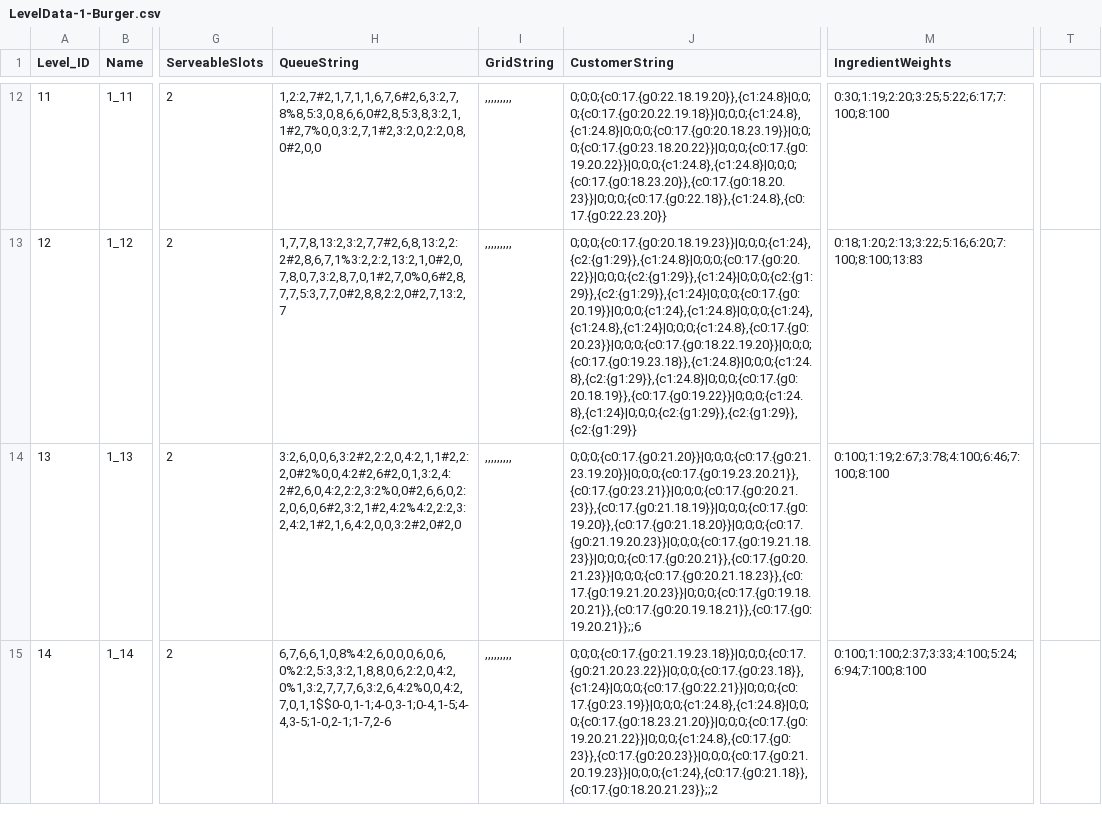
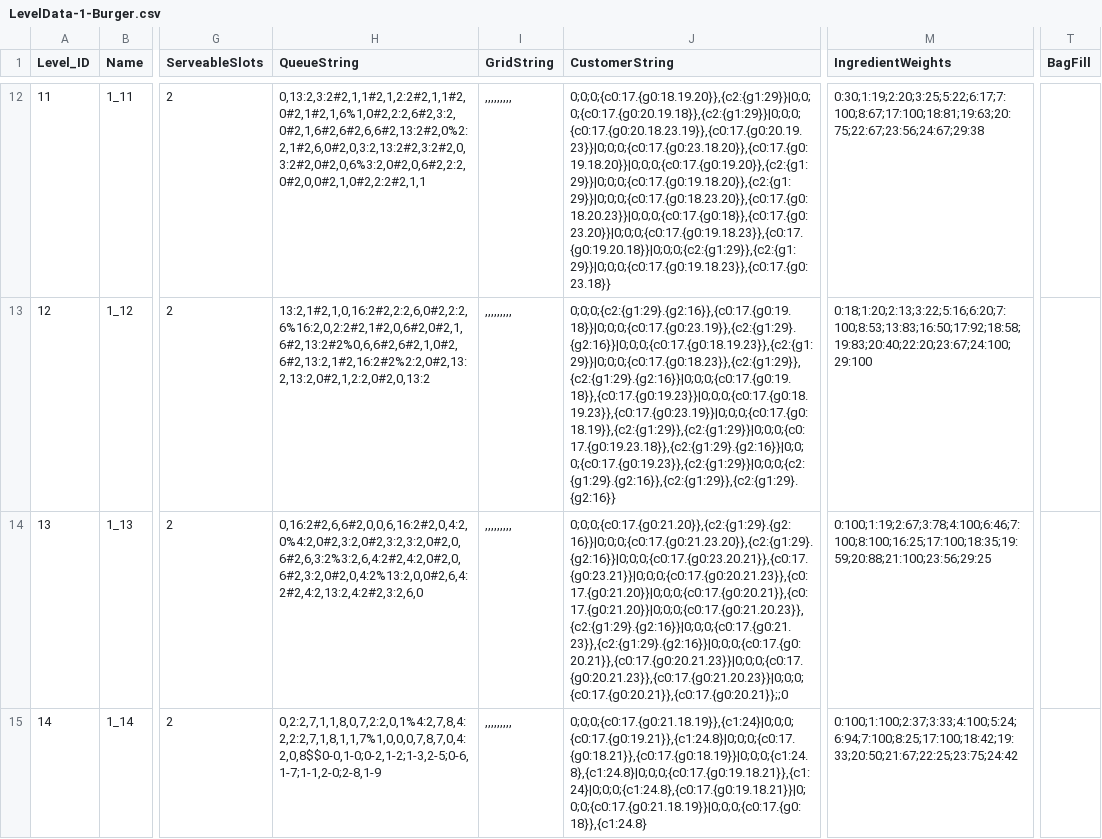
Before and after one commit to vuquangdai9x/vuquangdai9x-CookOrder-WebDesignTool, a CSV file: src/data/config/nodegraph/maps/LevelData-1-Burger.csv, drawn as a sheet; only a part is shown, gaps mark what is left out; the diff covers the shown part only; the diff names each change by its address in the sheet, - before the commit and + after, or states it on an @@ line.

```diff
--- a/src/data/config/nodegraph/maps/LevelData-1-Burger.csv
+++ b/src/data/config/nodegraph/maps/LevelData-1-Burger.csv
-T1: (empty)
+T1: BagFill
-H12 (QueueString): 1,2:2,7#2,1,7,1,1,6,7,6#2,6,3:2,7,8%8,5:3,0,8,6,6,0#2,8,5:3,8,3:2,1,1#2,7%0,0,3:2,7,1#2,3:2,0,2:2,0,8,0#2,0,0
+H12 (QueueString): 0,13:2,3:2#2,1,1#2,1,2:2#2,1,1#2,0#2,1#2,1,6%1,0#2,2:2,6#2,3:2,0#2,1,6#2,6#2,6,6#2,13:2#2,0%2:2,1#2,6,0#2,0,3:2,13:2#2,3:2#2,0,3:2#2,0#2,0,6%3:2,0#2,0,6#2,2:2,0#2,0,0#2,1,0#2,2:2#2,1,1
-J12 (CustomerString): 0;0;0;{c0:17.{g0:22.18.19.20}},{c1:24.8}|0;0;0;{c0:17.{g0:20.22.19.18}}|0;0;0;{c1:24.8},{c1:24.8}|0;0;0;{c0:17.{g0:20.18.23.19}}|0;0;0;{c0:17.{g0:23.18.20.22}}|0;0;0;{c0:17.{g0:19.20.22}}|0;0;0;{c1:24.8},{c1:24.8}|0;0;0;{c0:17.{g0:18.23.20}},{c0:17.{g0:18.20.23}}|0;0;0;{c0:17.{g0:22.18}},{c1:24.8},{c0:17.{g0:22.23.20}}
+J12 (CustomerString): 0;0;0;{c0:17.{g0:18.19.20}},{c2:{g1:29}}|0;0;0;{c0:17.{g0:20.19.18}},{c2:{g1:29}}|0;0;0;{c0:17.{g0:20.18.23.19}},{c0:17.{g0:20.19.23}}|0;0;0;{c0:17.{g0:23.18.20}},{c0:17.{g0:19.18.20}}|0;0;0;{c0:17.{g0:19.20}},{c2:{g1:29}}|0;0;0;{c0:17.{g0:19.18.20}},{c2:{g1:29}}|0;0;0;{c0:17.{g0:18.23.20}},{c0:17.{g0:18.20.23}}|0;0;0;{c0:17.{g0:18}},{c0:17.{g0:23.20}}|0;0;0;{c0:17.{g0:19.18.23}},{c0:17.{g0:19.20.18}}|0;0;0;{c2:{g1:29}},{c2:{g1:29}}|0;0;0;{c0:17.{g0:19.18.23}},{c0:17.{g0:23.18}}
-M12 (IngredientWeights): 0:30;1:19;2:20;3:25;5:22;6:17;7:100;8:100
+M12 (IngredientWeights): 0:30;1:19;2:20;3:25;5:22;6:17;7:100;8:67;17:100;18:81;19:63;20:75;22:67;23:56;24:67;29:38
-H13 (QueueString): 1,7,7,8,13:2,3:2,7,7#2,6,8,13:2,2:2#2,8,6,7,1%3:2,2:2,13:2,1,0#2,0,7,8,0,7,3:2,8,7,0,1#2,7,0%0,6#2,8,7,7,5:3,7,7,0#2,8,8,2:2,0#2,7,13:2,7
+H13 (QueueString): 13:2,1#2,1,0,16:2#2,2:2,6,0#2,2:2,6%16:2,0,2:2#2,1#2,0,6#2,0#2,1,6#2,13:2#2%0,6,6#2,6#2,1,0#2,6#2,13:2,1#2,16:2#2%2:2,0#2,13:2,13:2,0#2,1,2:2,0#2,0,13:2
-J13 (CustomerString): 0;0;0;{c0:17.{g0:20.18.19.23}}|0;0;0;{c1:24},{c2:{g1:29}},{c1:24.8}|0;0;0;{c0:17.{g0:20.22}}|0;0;0;{c2:{g1:29}},{c1:24}|0;0;0;{c2:{g1:29}},{c2:{g1:29}},{c1:24}|0;0;0;{c0:17.{g0:20.19}}|0;0;0;{c1:24},{c1:24.8}|0;0;0;{c1:24},{c1:24.8},{c1:24}|0;0;0;{c1:24.8},{c0:17.{g0:20.23}}|0;0;0;{c0:17.{g0:18.22.19.20}}|0;0;0;{c0:17.{g0:19.23.18}},{c1:24.8}|0;0;0;{c1:24.8},{c2:{g1:29}},{c1:24.8}|0;0;0;{c0:17.{g0:20.18.19}},{c0:17.{g0:19.22}}|0;0;0;{c1:24.8},{c1:24}|0;0;0;{c2:{g1:29}},{c2:{g1:29}},{c2:{g1:29}}
+J13 (CustomerString): 0;0;0;{c2:{g1:29}.{g2:16}},{c0:17.{g0:19.18}}|0;0;0;{c0:17.{g0:23.19}},{c2:{g1:29}.{g2:16}}|0;0;0;{c0:17.{g0:18.19.23}},{c2:{g1:29}}|0;0;0;{c0:17.{g0:18.23}},{c2:{g1:29}},{c2:{g1:29}.{g2:16}}|0;0;0;{c0:17.{g0:19.18}},{c0:17.{g0:19.23}}|0;0;0;{c0:17.{g0:18.19.23}},{c0:17.{g0:23.19}}|0;0;0;{c0:17.{g0:18.19}},{c2:{g1:29}},{c2:{g1:29}}|0;0;0;{c0:17.{g0:19.23.18}},{c2:{g1:29}.{g2:16}}|0;0;0;{c0:17.{g0:19.23}},{c2:{g1:29}}|0;0;0;{c2:{g1:29}.{g2:16}},{c2:{g1:29}},{c2:{g1:29}.{g2:16}}
-M13 (IngredientWeights): 0:18;1:20;2:13;3:22;5:16;6:20;7:100;8:100;13:83
+M13 (IngredientWeights): 0:18;1:20;2:13;3:22;5:16;6:20;7:100;8:53;13:83;16:50;17:92;18:58;19:83;20:40;22:20;23:67;24:100;29:100
-H14 (QueueString): 3:2,6,0,0,6,3:2#2,2:2,0,4:2,1,1#2,2:2,0#2%0,0,4:2#2,6#2,0,1,3:2,4:2#2,6,0,4:2,2:2,3:2%0,0#2,6,6,0,2:2,0,6,0,6#2,3:2,1#2,4:2%4:2,2:2,3:2,4:2,1#2,1,6,4:2,0,0,3:2#2,0#2,0
+H14 (QueueString): 0,16:2#2,6,6#2,0,0,6,16:2#2,0,4:2,0%4:2,0#2,3:2,0#2,3:2,3:2,0#2,0,6#2,6,3:2%3:2,6,4:2#2,4:2,0#2,0,6#2,3:2,0#2,0,4:2%13:2,0,0#2,6,4:2#2,4:2,13:2,4:2#2,3:2,6,0
-J14 (CustomerString): 0;0;0;{c0:17.{g0:21.20}}|0;0;0;{c0:17.{g0:21.23.19.20}}|0;0;0;{c0:17.{g0:19.23.20.21}},{c0:17.{g0:23.21}}|0;0;0;{c0:17.{g0:20.21.23}},{c0:17.{g0:21.18.19}}|0;0;0;{c0:17.{g0:19.20}},{c0:17.{g0:21.18.20}}|0;0;0;{c0:17.{g0:21.19.20.23}}|0;0;0;{c0:17.{g0:19.21.18.23}}|0;0;0;{c0:17.{g0:20.21}},{c0:17.{g0:20.21.23}}|0;0;0;{c0:17.{g0:20.21.18.23}},{c0:17.{g0:19.21.20.23}}|0;0;0;{c0:17.{g0:19.18.20.21}},{c0:17.{g0:20.19.18.21}},{c0:17.{g0:19.20.21}};;6
+J14 (CustomerString): 0;0;0;{c0:17.{g0:21.20}},{c2:{g1:29}.{g2:16}}|0;0;0;{c0:17.{g0:21.23.20}},{c2:{g1:29}.{g2:16}}|0;0;0;{c0:17.{g0:23.20.21}},{c0:17.{g0:23.21}}|0;0;0;{c0:17.{g0:20.21.23}},{c0:17.{g0:21.20}}|0;0;0;{c0:17.{g0:20.21}},{c0:17.{g0:21.20}}|0;0;0;{c0:17.{g0:21.20.23}},{c2:{g1:29}.{g2:16}}|0;0;0;{c0:17.{g0:21.23}},{c2:{g1:29}.{g2:16}}|0;0;0;{c0:17.{g0:20.21}},{c0:17.{g0:20.21.23}}|0;0;0;{c0:17.{g0:20.21.23}},{c0:17.{g0:21.20.23}}|0;0;0;{c0:17.{g0:20.21}},{c0:17.{g0:20.21}};;0
-M14 (IngredientWeights): 0:100;1:19;2:67;3:78;4:100;6:46;7:100;8:100
+M14 (IngredientWeights): 0:100;1:19;2:67;3:78;4:100;6:46;7:100;8:100;16:25;17:100;18:35;19:59;20:88;21:100;23:56;29:25
-H15 (QueueString): 6,7,6,6,1,0,8%4:2,6,0,0,0,6,0,6,0%2:2,5:3,3:2,1,8,8,0,6,2:2,0,4:2,0%1,3:2,7,7,7,6,3:2,6,4:2%0,0,4:2,7,0,1,1$$0-0,1-1;4-0,3-1;0-4,1-5;4-4,3-5;1-0,2-1;1-7,2-6
+H15 (QueueString): 0,2:2,7,1,1,8,0,7,2:2,0,1%4:2,7,8,4:2,2:2,7,1,8,1,1,7%1,0,0,0,7,8,7,0,4:2,0,8$$0-0,1-0;0-2,1-2;1-3,2-5;0-6,1-7;1-1,2-0;2-8,1-9
-J15 (CustomerString): 0;0;0;{c0:17.{g0:21.19.23.18}}|0;0;0;{c0:17.{g0:21.20.23.22}}|0;0;0;{c0:17.{g0:23.18}},{c1:24}|0;0;0;{c0:17.{g0:22.21}}|0;0;0;{c0:17.{g0:23.19}}|0;0;0;{c1:24.8},{c1:24.8}|0;0;0;{c0:17.{g0:18.23.21.20}}|0;0;0;{c0:17.{g0:19.20.21.22}}|0;0;0;{c1:24.8},{c0:17.{g0:23}},{c0:17.{g0:20.23}}|0;0;0;{c0:17.{g0:21.20.19.23}}|0;0;0;{c1:24},{c0:17.{g0:21.18}},{c0:17.{g0:18.20.21.23}};;2
+J15 (CustomerString): 0;0;0;{c0:17.{g0:21.18.19}},{c1:24}|0;0;0;{c0:17.{g0:19.21}},{c1:24.8}|0;0;0;{c0:17.{g0:18.21}},{c0:17.{g0:18.19}}|0;0;0;{c1:24.8},{c1:24.8}|0;0;0;{c0:17.{g0:19.18.21}},{c1:24}|0;0;0;{c1:24.8},{c0:17.{g0:19.18.21}}|0;0;0;{c0:17.{g0:21.18.19}}|0;0;0;{c0:17.{g0:18}},{c1:24.8}
-M15 (IngredientWeights): 0:100;1:100;2:37;3:33;4:100;5:24;6:94;7:100;8:100
+M15 (IngredientWeights): 0:100;1:100;2:37;3:33;4:100;5:24;6:94;7:100;8:25;17:100;18:42;19:33;20:50;21:67;22:25;23:75;24:42
```
Also changed, not shown: 146 edited cells elsewhere in this file, 8 other files.
